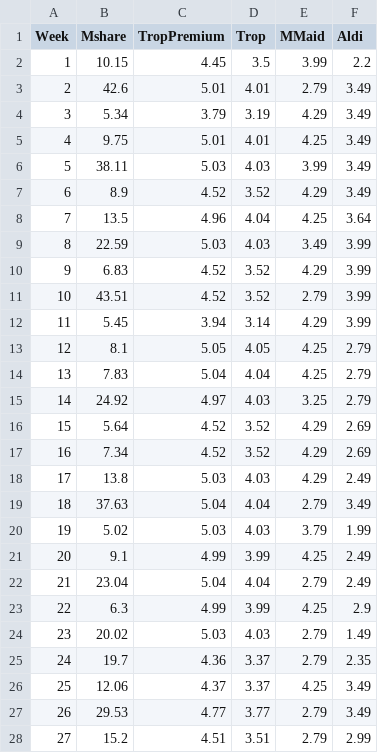
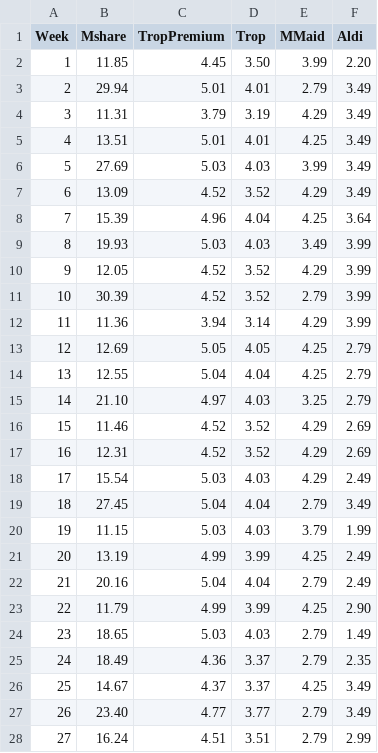
Before and after one commit to quants-book/CSV_Files, a CSV file: orange.csv, drawn as a sheet; only a part is shown; the diff covers the shown part only.

Commit message:
Add files via upload

```diff
--- a/orange.csv
+++ b/orange.csv
@@ -2,27 +2,27 @@
-1,10.15,4.45,3.5,3.99,2.2
-2,42.6,5.01,4.01,2.79,3.49
-3,5.34,3.79,3.19,4.29,3.49
-4,9.75,5.01,4.01,4.25,3.49
-5,38.11,5.03,4.03,3.99,3.49
-6,8.9,4.52,3.52,4.29,3.49
-7,13.5,4.96,4.04,4.25,3.64
-8,22.59,5.03,4.03,3.49,3.99
-9,6.83,4.52,3.52,4.29,3.99
-10,43.51,4.52,3.52,2.79,3.99
-11,5.45,3.94,3.14,4.29,3.99
-12,8.1,5.05,4.05,4.25,2.79
-13,7.83,5.04,4.04,4.25,2.79
-14,24.92,4.97,4.03,3.25,2.79
-15,5.64,4.52,3.52,4.29,2.69
-16,7.34,4.52,3.52,4.29,2.69
-17,13.8,5.03,4.03,4.29,2.49
-18,37.63,5.04,4.04,2.79,3.49
-19,5.02,5.03,4.03,3.79,1.99
-20,9.1,4.99,3.99,4.25,2.49
-21,23.04,5.04,4.04,2.79,2.49
-22,6.3,4.99,3.99,4.25,2.9
-23,20.02,5.03,4.03,2.79,1.49
-24,19.7,4.36,3.37,2.79,2.35
-25,12.06,4.37,3.37,4.25,3.49
-26,29.53,4.77,3.77,2.79,3.49
-27,15.2,4.51,3.51,2.79,2.99
+1,11.85,4.45,3.50,3.99,2.20
+2,29.94,5.01,4.01,2.79,3.49
+3,11.31,3.79,3.19,4.29,3.49
+4,13.51,5.01,4.01,4.25,3.49
+5,27.69,5.03,4.03,3.99,3.49
+6,13.09,4.52,3.52,4.29,3.49
+7,15.39,4.96,4.04,4.25,3.64
+8,19.93,5.03,4.03,3.49,3.99
+9,12.05,4.52,3.52,4.29,3.99
+10,30.39,4.52,3.52,2.79,3.99
+11,11.36,3.94,3.14,4.29,3.99
+12,12.69,5.05,4.05,4.25,2.79
+13,12.55,5.04,4.04,4.25,2.79
+14,21.10,4.97,4.03,3.25,2.79
+15,11.46,4.52,3.52,4.29,2.69
+16,12.31,4.52,3.52,4.29,2.69
+17,15.54,5.03,4.03,4.29,2.49
+18,27.45,5.04,4.04,2.79,3.49
+19,11.15,5.03,4.03,3.79,1.99
+20,13.19,4.99,3.99,4.25,2.49
+21,20.16,5.04,4.04,2.79,2.49
+22,11.79,4.99,3.99,4.25,2.90
+23,18.65,5.03,4.03,2.79,1.49
+24,18.49,4.36,3.37,2.79,2.35
+25,14.67,4.37,3.37,4.25,3.49
+26,23.40,4.77,3.77,2.79,3.49
+27,16.24,4.51,3.51,2.79,2.99
```
Also changed, not shown: 127 edited cells elsewhere in this file.
